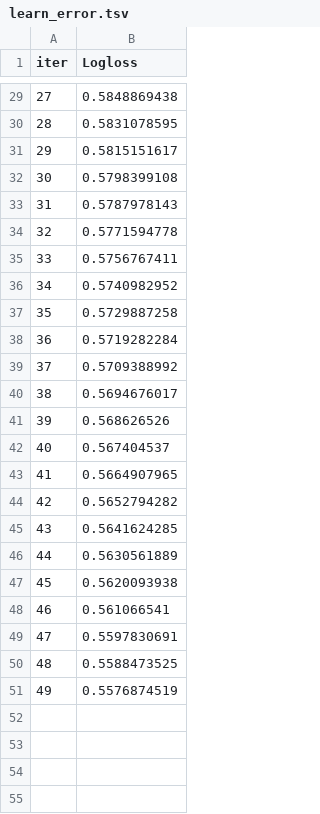
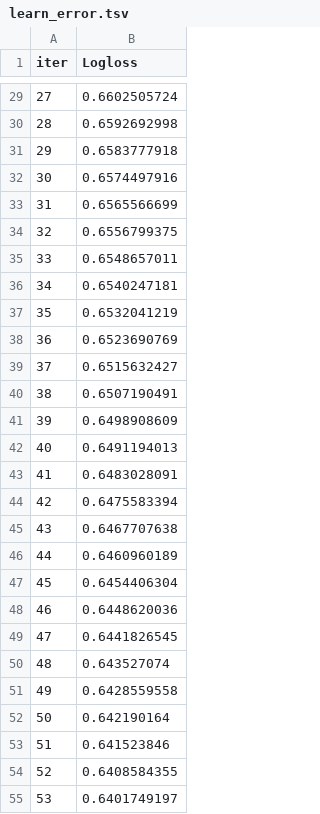
Before and after one commit to manikrishna-m/Classification-Project, a TSV file: catboost_info/learn_error.tsv, drawn as a sheet; only a part is shown, gaps mark what is left out; the diff covers the shown part only.

```diff
--- a/catboost_info/learn_error.tsv
+++ b/catboost_info/learn_error.tsv
@@ -29,23 +29,27 @@ iter	Logloss
-27	0.5848869438
-28	0.5831078595
-29	0.5815151617
-30	0.5798399108
-31	0.5787978143
-32	0.5771594778
-33	0.5756767411
-34	0.5740982952
-35	0.5729887258
-36	0.5719282284
-37	0.5709388992
-38	0.5694676017
-39	0.568626526
-40	0.567404537
-41	0.5664907965
-42	0.5652794282
-43	0.5641624285
-44	0.5630561889
-45	0.5620093938
-46	0.561066541
-47	0.5597830691
-48	0.5588473525
-49	0.5576874519
+27	0.6602505724
+28	0.6592692998
+29	0.6583777918
+30	0.6574497916
+31	0.6565566699
+32	0.6556799375
+33	0.6548657011
+34	0.6540247181
+35	0.6532041219
+36	0.6523690769
+37	0.6515632427
+38	0.6507190491
+39	0.6498908609
+40	0.6491194013
+41	0.6483028091
+42	0.6475583394
+43	0.6467707638
+44	0.6460960189
+45	0.6454406304
+46	0.6448620036
+47	0.6441826545
+48	0.643527074
+49	0.6428559558
+50	0.642190164
+51	0.641523846
+52	0.6408584355
+53	0.6401749197
```
Also changed, not shown: 46 added rows and 27 edited cells elsewhere in this file, catboost_info/time_left.tsv, 8 other files.
